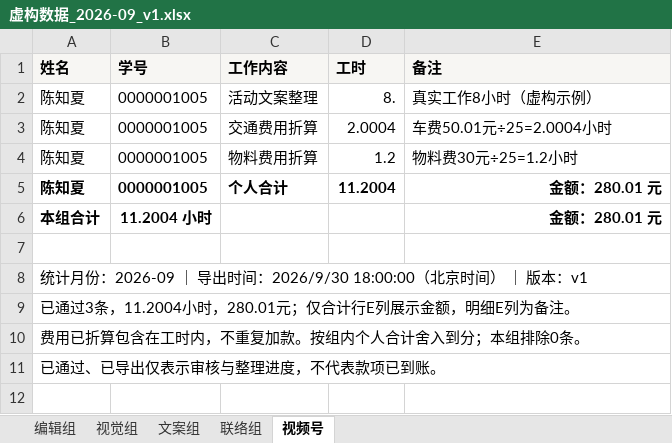
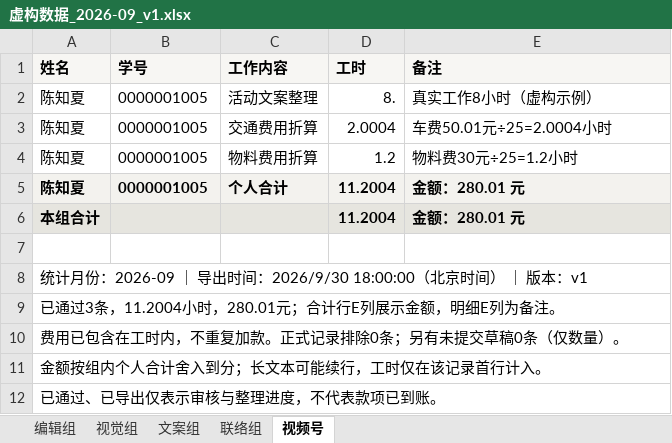
Before and after one commit to lood31/work-hours, an Excel workbook: docs/虚构数据_2026-09_v1.xlsx, sheet 视频号, drawn as a sheet; values as stored, in another font and other column widths than the file's, no borders; the diff names each change by its address in the sheet, - before the commit and + after, or states it on an @@ line.

```diff
--- a/docs/虚构数据_2026-09_v1.xlsx (sheet 视频号)
+++ b/docs/虚构数据_2026-09_v1.xlsx (sheet 视频号)
-A5:E5 fill: none
+A5:E5 fill: #F3F2EE
-E5:E6 alignment: right
+E5:E6 alignment: left
-A6:E6 fill: none
+A6:E6 fill: #E6E5DF
-B6 (学号): 11.2004 小时
+B6 (学号): (empty)
-D6 (工时): (empty)
+D6 (工时): 11.2004
-A9 (姓名): 已通过3条，11.2004小时，280.01元；仅合计行E列展示金额，明细E列为备注。
+A9 (姓名): 已通过3条，11.2004小时，280.01元；合计行E列展示金额，明细E列为备注。
-A10 (姓名): 费用已折算包含在工时内，不重复加款。按组内个人合计舍入到分；本组排除0条。
+A10 (姓名): 费用已包含在工时内，不重复加款。正式记录排除0条；另有未提交草稿0条（仅数量）。
+row 11: 金额按组内个人合计舍入到分；长文本可能续行，工时仅在该记录首行计入。
```
Also changed, not shown: sheet 编辑组, sheet 视觉组, sheet 文案组, sheet 联络组, 18 other files.
